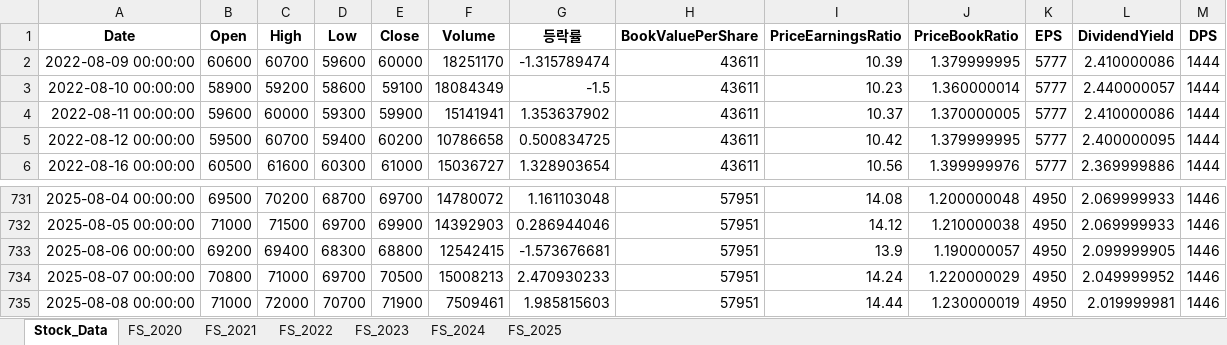
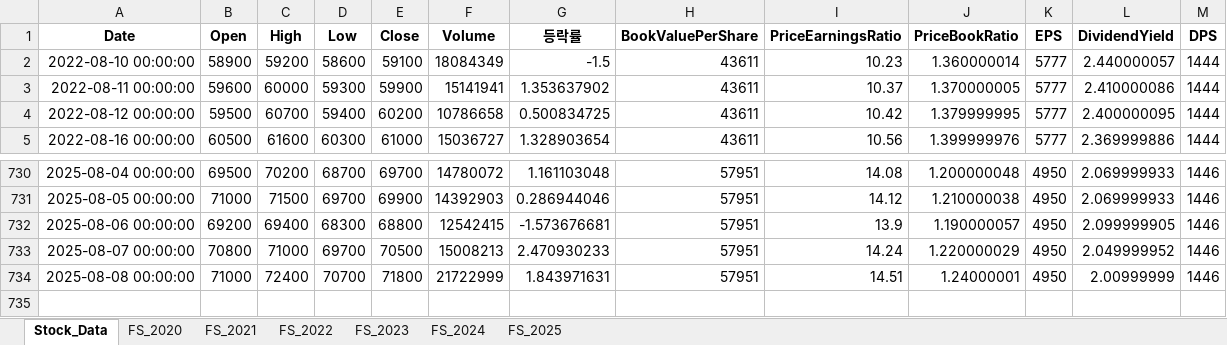
Before and after one commit to fresh601/stocks, an Excel workbook: stock_data.xlsx, sheet Stock_Data, drawn as a sheet; only a part is shown, gaps mark what is left out; values as stored, in another font and other column widths than the file's, no borders; removed rows and columns are numbered as before the commit, all else as after; the diff names each change by its address in the sheet, - before the commit and + after, or states it on an @@ line.

```diff
--- a/stock_data.xlsx (sheet Stock_Data)
+++ b/stock_data.xlsx (sheet Stock_Data)
-row 2: 2022-08-09 00:00:00 | 60600 | 60700 | 59600 | 60000 | 18251170 | -1.315789474 | 43611 | 10.39 | 1.379999995 | 5777 | 2.410000086 | 1444
-C734 (High): 72000
+C734 (High): 72400
-E734 (Close): 71900
+E734 (Close): 71800
-F734 (Volume): 7509461
+F734 (Volume): 21722999
-G734 (등락률): 1.985815603
+G734 (등락률): 1.843971631
-I734 (PriceEarningsRatio): 14.44
+I734 (PriceEarningsRatio): 14.51
-J734 (PriceBookRatio): 1.230000019
+J734 (PriceBookRatio): 1.24000001
-L734 (DividendYield): 2.019999981
+L734 (DividendYield): 2.00999999
```
Also changed, not shown: 3 other files.
